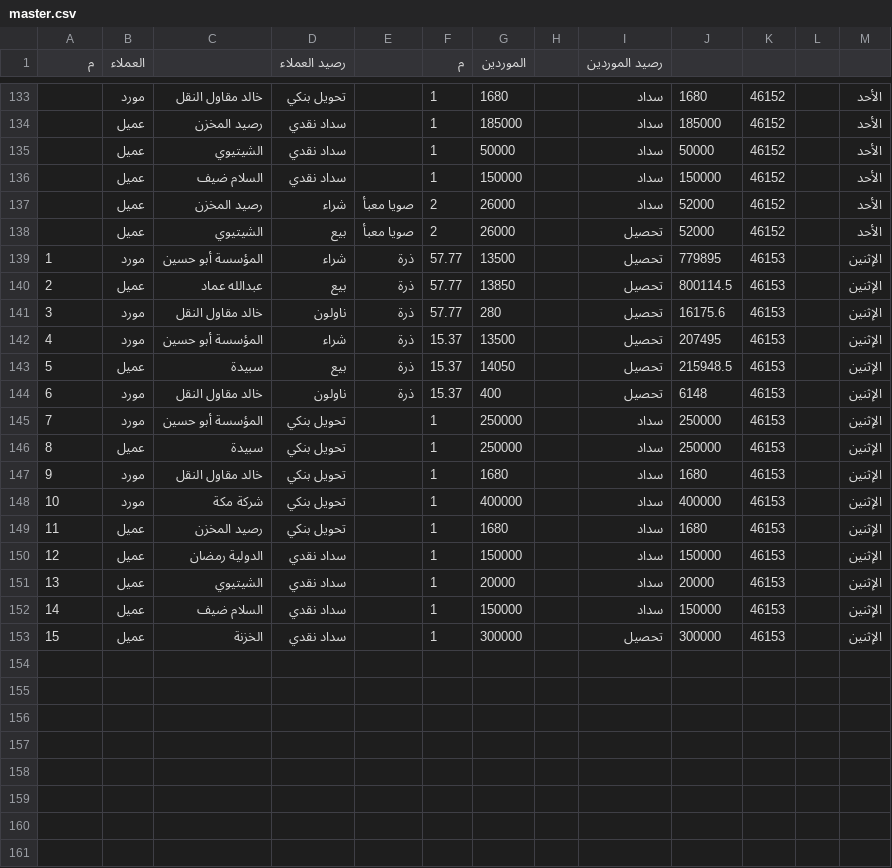
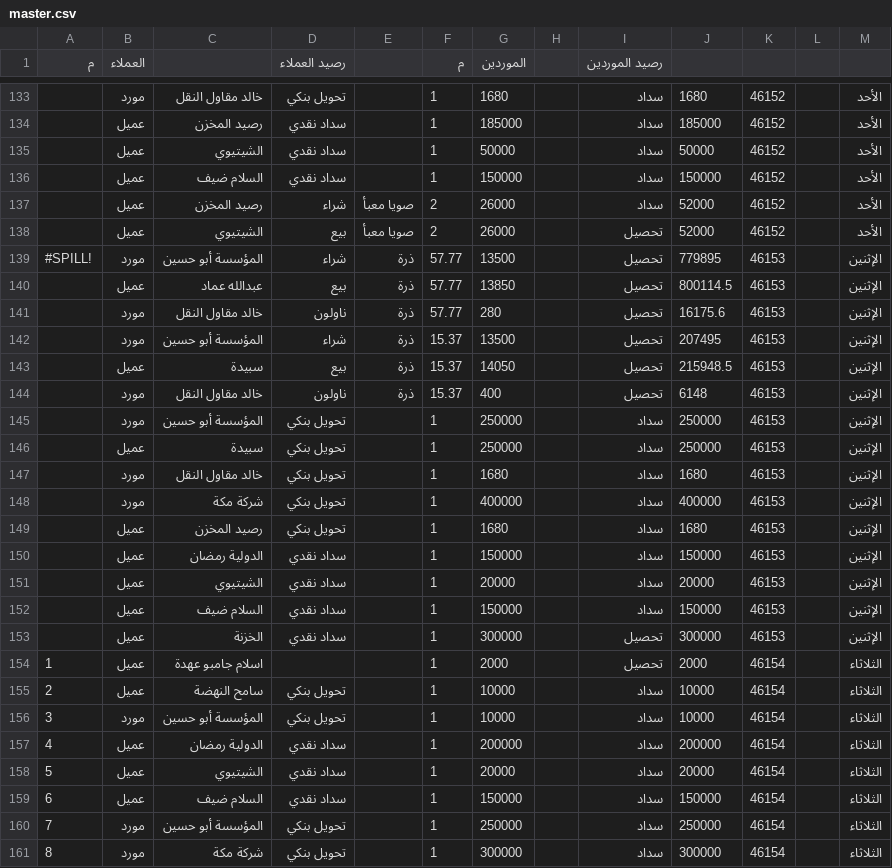
Before and after one commit to OmarSaber5/deif, a CSV file: data/master.csv, drawn as a sheet; only a part is shown, gaps mark what is left out; the diff covers the shown part only.

```diff
--- a/data/master.csv
+++ b/data/master.csv
@@ -138,16 +138,24 @@
 ,عميل,الشيتيوي,بيع,صويا معبأ,2,26000,,تحصيل,52000,46152,,الأحد
-1,مورد,المؤسسة  أبو حسين,شراء,ذرة,57.77,13500,,تحصيل,779895,46153,,الإثنين
-2,عميل,عبدالله عماد,بيع,ذرة,57.77,13850,,تحصيل,800114.5,46153,,الإثنين
-3,مورد,خالد مقاول النقل,ناولون,ذرة,57.77,280,,تحصيل,16175.6,46153,,الإثنين
-4,مورد,المؤسسة  أبو حسين,شراء,ذرة,15.37,13500,,تحصيل,207495,46153,,الإثنين
-5,عميل,سبيدة,بيع,ذرة,15.37,14050,,تحصيل,215948.5,46153,,الإثنين
-6,مورد,خالد مقاول النقل,ناولون,ذرة,15.37,400,,تحصيل,6148,46153,,الإثنين
-7,مورد,المؤسسة  أبو حسين,تحويل بنكي,,1,250000,,سداد,250000,46153,,الإثنين
-8,عميل,سبيدة,تحويل بنكي,,1,250000,,سداد,250000,46153,,الإثنين
-9,مورد,خالد مقاول النقل,تحويل بنكي,,1,1680,,سداد,1680,46153,,الإثنين
-10,مورد,شركة مكة,تحويل بنكي,,1,400000,,سداد,400000,46153,,الإثنين
-11,عميل,رصيد المخزن,تحويل بنكي,,1,1680,,سداد,1680,46153,,الإثنين
-12,عميل,الدولية رمضان,سداد نقدي,,1,150000,,سداد,150000,46153,,الإثنين
-13,عميل,الشيتيوي,سداد نقدي,,1,20000,,سداد,20000,46153,,الإثنين
-14,عميل,السلام ضيف,سداد نقدي,,1,150000,,سداد,150000,46153,,الإثنين
-15,عميل,الخزنة,سداد نقدي,,1,300000,,تحصيل,300000,46153,,الإثنين
+#SPILL!,مورد,المؤسسة  أبو حسين,شراء,ذرة,57.77,13500,,تحصيل,779895,46153,,الإثنين
+,عميل,عبدالله عماد,بيع,ذرة,57.77,13850,,تحصيل,800114.5,46153,,الإثنين
+,مورد,خالد مقاول النقل,ناولون,ذرة,57.77,280,,تحصيل,16175.6,46153,,الإثنين
+,مورد,المؤسسة  أبو حسين,شراء,ذرة,15.37,13500,,تحصيل,207495,46153,,الإثنين
+,عميل,سبيدة,بيع,ذرة,15.37,14050,,تحصيل,215948.5,46153,,الإثنين
+,مورد,خالد مقاول النقل,ناولون,ذرة,15.37,400,,تحصيل,6148,46153,,الإثنين
+,مورد,المؤسسة  أبو حسين,تحويل بنكي,,1,250000,,سداد,250000,46153,,الإثنين
+,عميل,سبيدة,تحويل بنكي,,1,250000,,سداد,250000,46153,,الإثنين
+,مورد,خالد مقاول النقل,تحويل بنكي,,1,1680,,سداد,1680,46153,,الإثنين
+,مورد,شركة مكة,تحويل بنكي,,1,400000,,سداد,400000,46153,,الإثنين
+,عميل,رصيد المخزن,تحويل بنكي,,1,1680,,سداد,1680,46153,,الإثنين
+,عميل,الدولية رمضان,سداد نقدي,,1,150000,,سداد,150000,46153,,الإثنين
+,عميل,الشيتيوي,سداد نقدي,,1,20000,,سداد,20000,46153,,الإثنين
+,عميل,السلام ضيف,سداد نقدي,,1,150000,,سداد,150000,46153,,الإثنين
+,عميل,الخزنة,سداد نقدي,,1,300000,,تحصيل,300000,46153,,الإثنين
+1,عميل,اسلام جامبو عهدة,,,1,2000,,تحصيل,2000,46154,,الثلاثاء
+2,عميل,سامح النهضة,تحويل بنكي,,1,10000,,سداد,10000,46154,,الثلاثاء
+3,مورد,المؤسسة  أبو حسين,تحويل بنكي,,1,10000,,سداد,10000,46154,,الثلاثاء
+4,عميل,الدولية رمضان,سداد نقدي,,1,200000,,سداد,200000,46154,,الثلاثاء
+5,عميل,الشيتيوي,سداد نقدي,,1,20000,,سداد,20000,46154,,الثلاثاء
+6,عميل,السلام ضيف,سداد نقدي,,1,150000,,سداد,150000,46154,,الثلاثاء
+7,مورد,المؤسسة  أبو حسين,تحويل بنكي,,1,250000,,سداد,250000,46154,,الثلاثاء
+8,مورد,شركة مكة,تحويل بنكي,,1,300000,,سداد,300000,46154,,الثلاثاء
```
Also changed, not shown: 11 edited cells elsewhere in this file, clients/abohussein34174.csv, clients/khabeid56828.csv, 4 other files.
